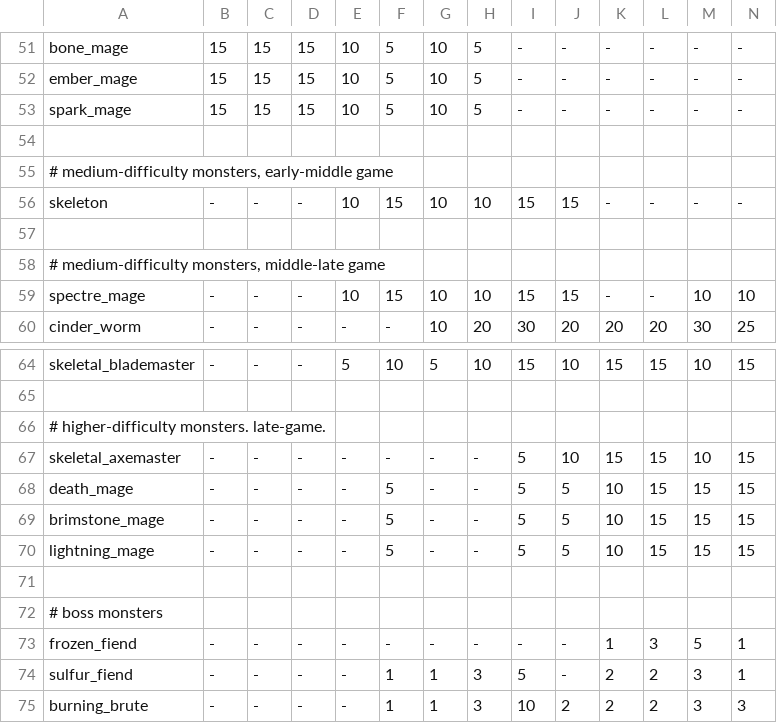
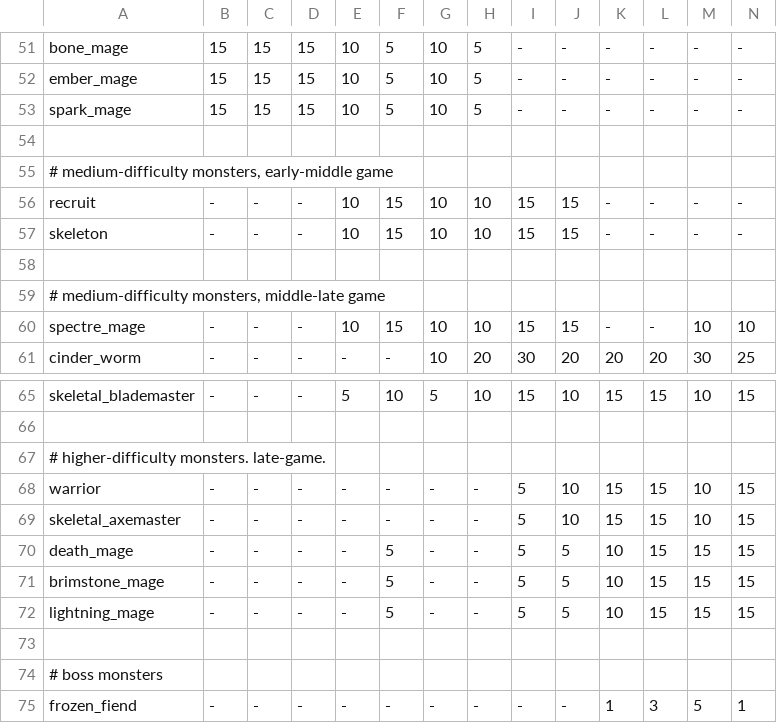
Before and after one commit to kiedtl/roguelike, a TSV file: data/spawns.tsv, drawn as a sheet; only a part is shown, gaps mark what is left out; the shorter side is filled out with more unchanged rows; rows hold the shown columns only; the diff names each change by its address in the sheet, - before the commit and + after, or states it on an @@ line.

Commit message:
feat: add warriors and recruits

```diff
--- a/data/spawns.tsv
+++ b/data/spawns.tsv
+row 56: recruit | - | - | - | 10 | 15 | 10 | 10 | 15 | 15 | - | - | - | -
+row 68: warrior | - | - | - | - | - | - | - | 5 | 10 | 15 | 15 | 10 | 15
```
Also changed, not shown: 2 other files.
